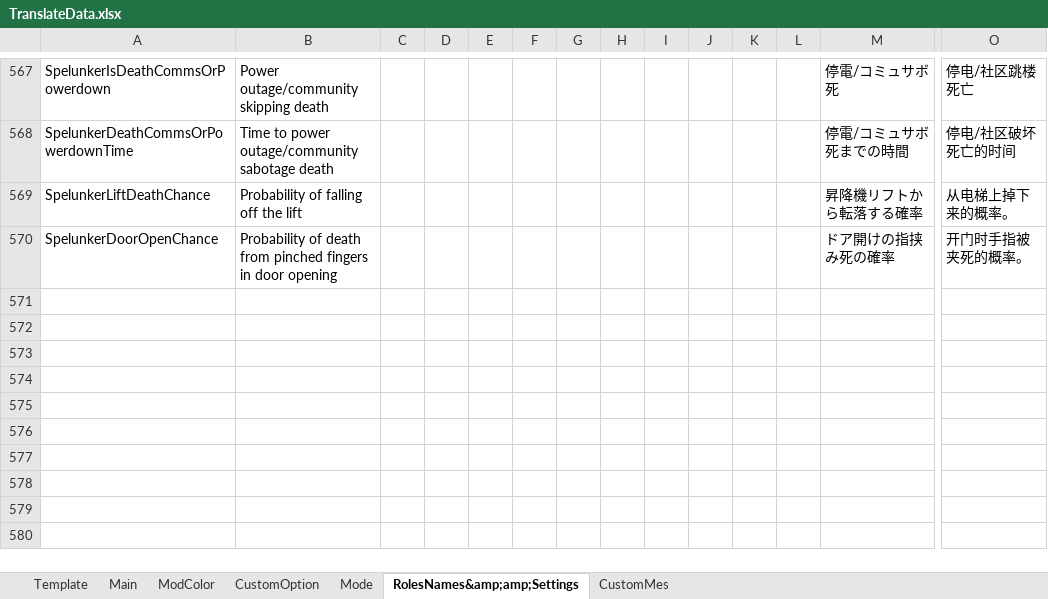
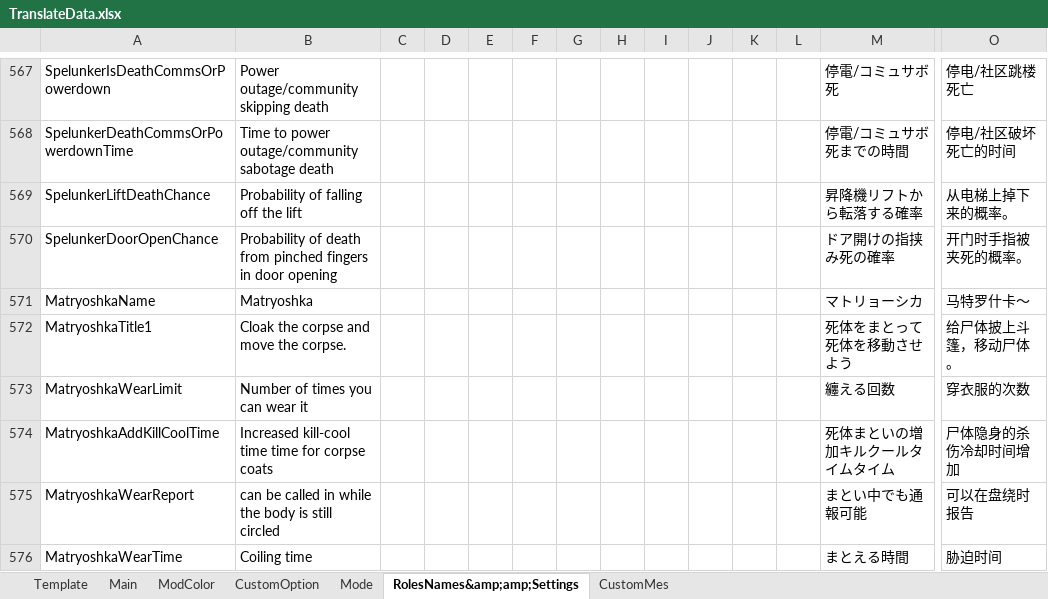
Before and after one commit to SuperNewRoles/SuperNewRoles, an Excel workbook: TranslateData.xlsx, sheet RolesNames&amp;amp;Settings, drawn as a sheet; only a part is shown, gaps mark what is left out; values as stored, in another font and other column widths than the file's, no borders; rows hold the shown columns only; the diff names each change by its address in the sheet, - before the commit and + after, or states it on an @@ line.

```diff
--- a/TranslateData.xlsx (sheet RolesNames&amp;amp;Settings)
+++ b/TranslateData.xlsx (sheet RolesNames&amp;amp;Settings)
+row 571: MatryoshkaName | Matryoshka |  |  |  |  |  |  |  |  |  |  | マトリョーシカ | 马特罗什卡～
+row 572: MatryoshkaTitle1 | Cloak the corpse and move the corpse. |  |  |  |  |  |  |  |  |  |  | 死体をまとって死体を移動させよう | 给尸体披上斗篷，移动尸体。
+row 573: MatryoshkaWearLimit | Number of times you can wear it |  |  |  |  |  |  |  |  |  |  | 纏える回数 | 穿衣服的次数
+row 574: MatryoshkaAddKillCoolTime | Increased kill-cool time time for corpse coats |  |  |  |  |  |  |  |  |  |  | 死体まといの増加キルクールタイムタイム | 尸体隐身的杀伤冷却时间增加
+row 575: MatryoshkaWearReport | can be called in while the body is still circled |  |  |  |  |  |  |  |  |  |  | まとい中でも通報可能 | 可以在盘绕时报告
+row 576: MatryoshkaWearTime | Coiling time |  |  |  |  |  |  |  |  |  |  | まとえる時間 | 胁迫时间
```
Also changed, not shown: 8 other files.
